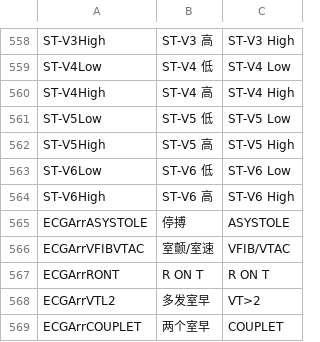
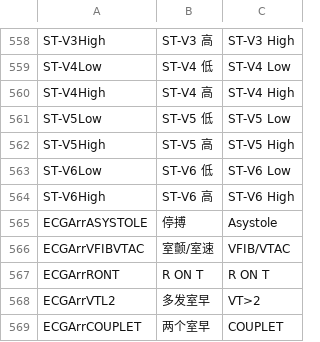
Before and after one commit to 519984307/Appciton, a CSV file: nPM/locale/locale.csv, drawn as a sheet; only a part is shown, gaps mark what is left out.

Commit message:
fix(translate): 停搏英文翻译用小写
fix #2036

```diff
--- a/nPM/locale/locale.csv
+++ b/nPM/locale/locale.csv
@@ -564,3 +564,3 @@ ST-V6Low,ST-V6 低,ST-V6 Low
 ST-V6High,ST-V6 高,ST-V6 High
-ECGArrASYSTOLE,停搏,ASYSTOLE
+ECGArrASYSTOLE,停搏,Asystole
 ECGArrVFIBVTAC,室颤/室速,VFIB/VTAC
```
